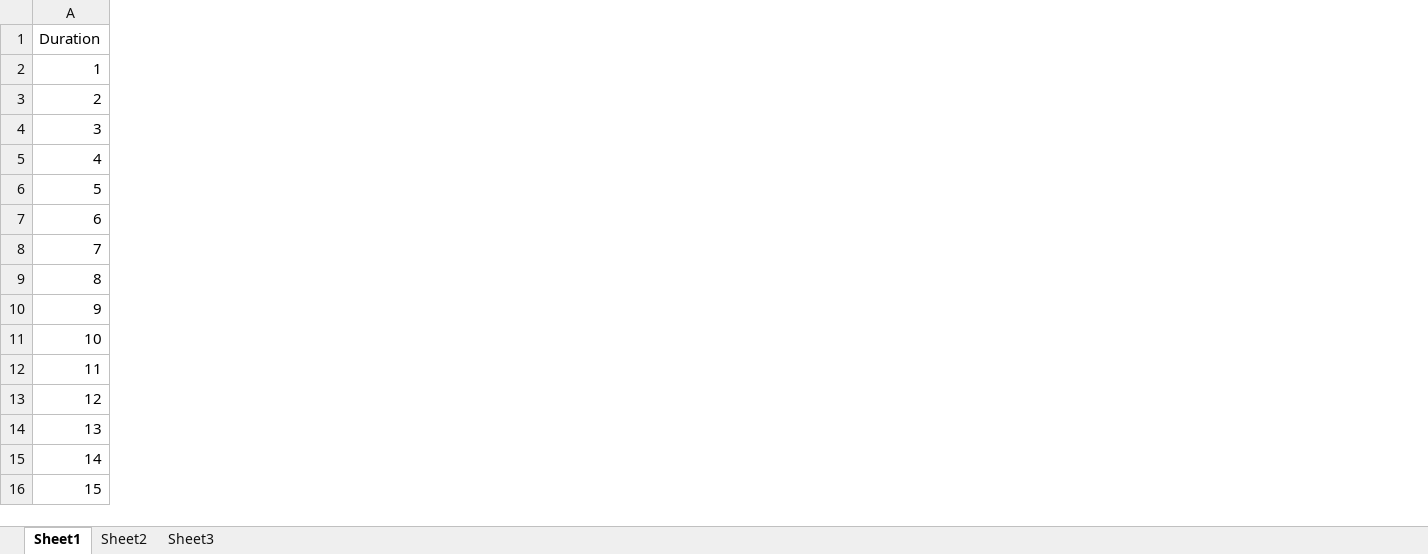
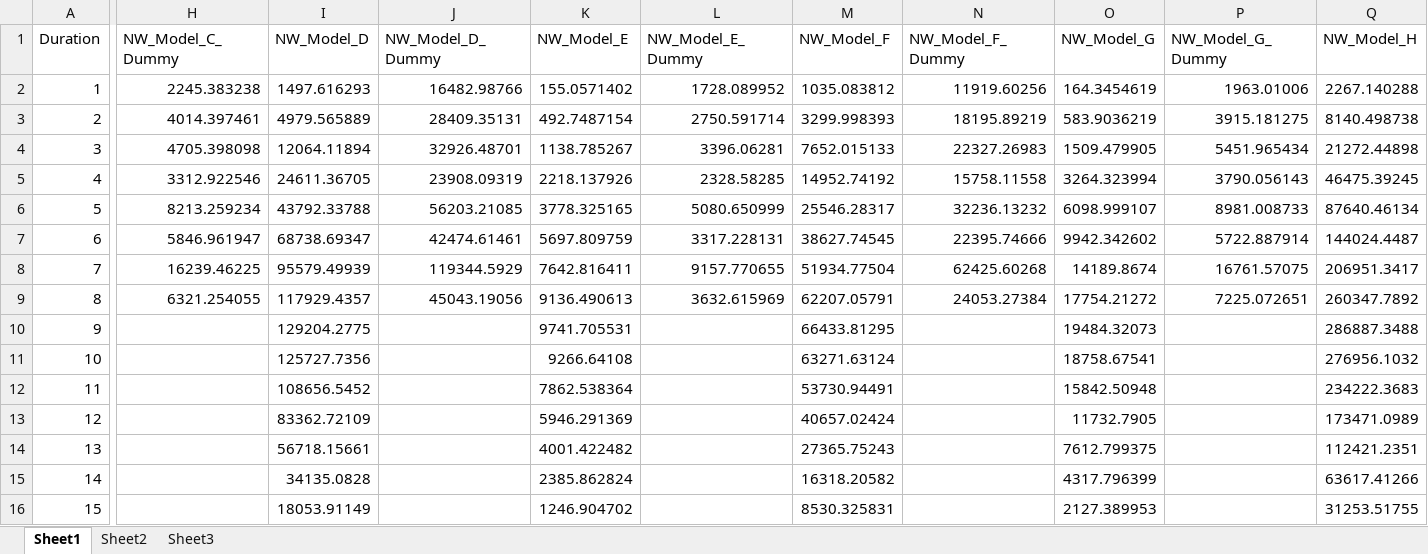
Before and after one commit to lnsongxf/RetirementConsumptionPSID, an Excel workbook: Results/Di_Belsky_Liu_Graph/Di_Matlab_Replication/Matlab_Results.xlsx, sheet Sheet1, drawn as a sheet; only a part is shown, gaps mark what is left out; values as stored, in another font and other column widths than the file's, no borders; the diff covers the shown part only; the diff names each change by its address in the sheet, - before the commit and + after, or states it on an @@ line.

```diff
--- a/Results/Di_Belsky_Liu_Graph/Di_Matlab_Replication/Matlab_Results.xlsx (sheet Sheet1)
+++ b/Results/Di_Belsky_Liu_Graph/Di_Matlab_Replication/Matlab_Results.xlsx (sheet Sheet1)
+column H (NW_Model_C_Dummy), rows 2-9: 2245.383238 | 4014.397461 | 4705.398098 | 3312.922546 | 8213.259234 | 5846.961947 | 16239.46225 | 6321.254055
+column I (NW_Model_D), rows 2-16: 1497.616293 | 4979.565889 | 12064.11894 | 24611.36705 | 43792.33788 | 68738.69347 | 95579.49939 | 117929.4357 | 129204.2775 | 125727.7356 | 108656.5452 | 83362.72109 | 56718.15661 | 34135.0828 | 18053.91149
+column J (NW_Model_D_Dummy), rows 2-9: 16482.98766 | 28409.35131 | 32926.48701 | 23908.09319 | 56203.21085 | 42474.61461 | 119344.5929 | 45043.19056
+column K (NW_Model_E), rows 2-16: 155.0571402 | 492.7487154 | 1138.785267 | 2218.137926 | 3778.325165 | 5697.809759 | 7642.816411 | 9136.490613 | 9741.705531 | 9266.64108 | 7862.538364 | 5946.291369 | 4001.422482 | 2385.862824 | 1246.904702
+column L (NW_Model_E_Dummy), rows 2-9: 1728.089952 | 2750.591714 | 3396.06281 | 2328.58285 | 5080.650999 | 3317.228131 | 9157.770655 | 3632.615969
+column M (NW_Model_F), rows 2-16: 1035.083812 | 3299.998393 | 7652.015133 | 14952.74192 | 25546.28317 | 38627.74545 | 51934.77504 | 62207.05791 | 66433.81295 | 63271.63124 | 53730.94491 | 40657.02424 | 27365.75243 | 16318.20582 | 8530.325831
+column N (NW_Model_F_Dummy), rows 2-9: 11919.60256 | 18195.89219 | 22327.26983 | 15758.11558 | 32236.13232 | 22395.74666 | 62425.60268 | 24053.27384
+column O (NW_Model_G), rows 2-16: 164.3454619 | 583.9036219 | 1509.479905 | 3264.323994 | 6098.999107 | 9942.342602 | 14189.8674 | 17754.21272 | 19484.32073 | 18758.67541 | 15842.50948 | 11732.7905 | 7612.799375 | 4317.796399 | 2127.389953
+column P (NW_Model_G_Dummy), rows 2-9: 1963.01006 | 3915.181275 | 5451.965434 | 3790.056143 | 8981.008733 | 5722.887914 | 16761.57075 | 7225.072651
+column Q (NW_Model_H), rows 2-16: 2267.140288 | 8140.498738 | 21272.44898 | 46475.39245 | 87640.46134 | 144024.4487 | 206951.3417 | 260347.7892 | 286887.3488 | 276956.1032 | 234222.3683 | 173471.0989 | 112421.2351 | 63617.41266 | 31253.51755
```
Also changed, not shown: 3 added columns and 1 edited cell elsewhere in this sheet, sheet Sheet2, 5 other files.
